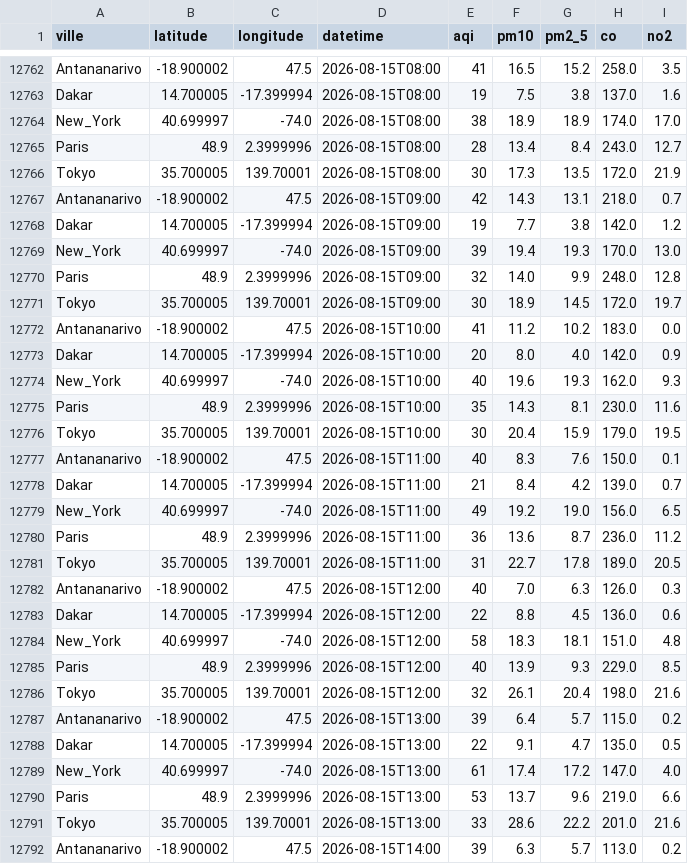
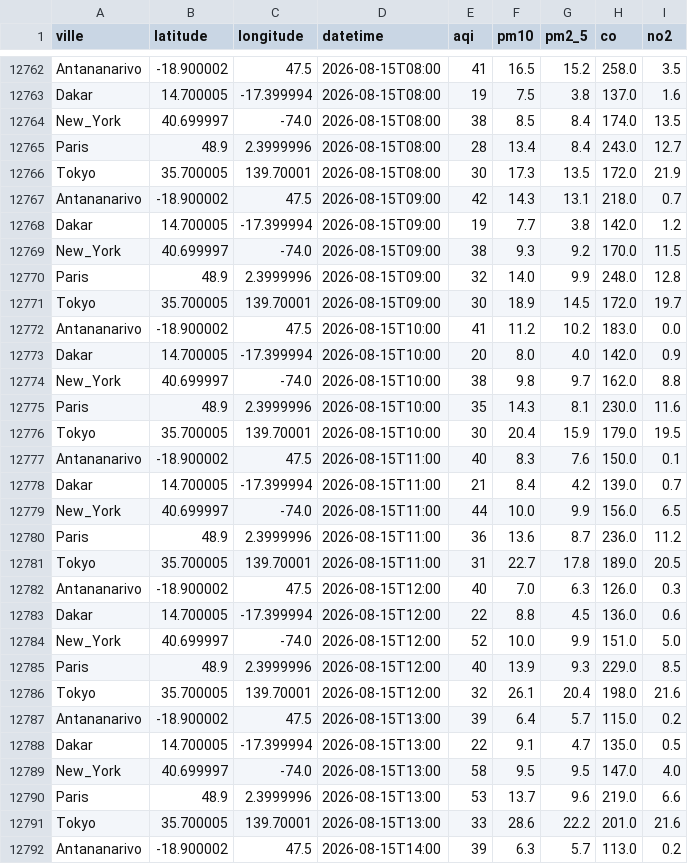
Before and after one commit to harentsoa259/DONNEE2-SquadAnalytics-1.0.1, a CSV file: data/clean/clean.csv, drawn as a sheet; only a part is shown, gaps mark what is left out; the diff covers the shown part only.

```diff
--- a/data/clean/clean.csv
+++ b/data/clean/clean.csv
@@ -12763,3 +12763,3 @@ Antananarivo,-18.900002,47.5,2026-08-15T08:00,41,16.5,15.2,258.0,3.5
 Dakar,14.700005,-17.399994,2026-08-15T08:00,19,7.5,3.8,137.0,1.6
-New_York,40.699997,-74.0,2026-08-15T08:00,38,18.9,18.9,174.0,17.0
+New_York,40.699997,-74.0,2026-08-15T08:00,38,8.5,8.4,174.0,13.5
 Paris,48.9,2.3999996,2026-08-15T08:00,28,13.4,8.4,243.0,12.7
@@ -12768,3 +12768,3 @@ Antananarivo,-18.900002,47.5,2026-08-15T09:00,42,14.3,13.1,218.0,0.7
 Dakar,14.700005,-17.399994,2026-08-15T09:00,19,7.7,3.8,142.0,1.2
-New_York,40.699997,-74.0,2026-08-15T09:00,39,19.4,19.3,170.0,13.0
+New_York,40.699997,-74.0,2026-08-15T09:00,38,9.3,9.2,170.0,11.5
 Paris,48.9,2.3999996,2026-08-15T09:00,32,14.0,9.9,248.0,12.8
@@ -12773,3 +12773,3 @@ Antananarivo,-18.900002,47.5,2026-08-15T10:00,41,11.2,10.2,183.0,0.0
 Dakar,14.700005,-17.399994,2026-08-15T10:00,20,8.0,4.0,142.0,0.9
-New_York,40.699997,-74.0,2026-08-15T10:00,40,19.6,19.3,162.0,9.3
+New_York,40.699997,-74.0,2026-08-15T10:00,38,9.8,9.7,162.0,8.8
 Paris,48.9,2.3999996,2026-08-15T10:00,35,14.3,8.1,230.0,11.6
@@ -12778,3 +12778,3 @@ Antananarivo,-18.900002,47.5,2026-08-15T11:00,40,8.3,7.6,150.0,0.1
 Dakar,14.700005,-17.399994,2026-08-15T11:00,21,8.4,4.2,139.0,0.7
-New_York,40.699997,-74.0,2026-08-15T11:00,49,19.2,19.0,156.0,6.5
+New_York,40.699997,-74.0,2026-08-15T11:00,44,10.0,9.9,156.0,6.5
 Paris,48.9,2.3999996,2026-08-15T11:00,36,13.6,8.7,236.0,11.2
@@ -12783,3 +12783,3 @@ Antananarivo,-18.900002,47.5,2026-08-15T12:00,40,7.0,6.3,126.0,0.3
 Dakar,14.700005,-17.399994,2026-08-15T12:00,22,8.8,4.5,136.0,0.6
-New_York,40.699997,-74.0,2026-08-15T12:00,58,18.3,18.1,151.0,4.8
+New_York,40.699997,-74.0,2026-08-15T12:00,52,10.0,9.9,151.0,5.0
 Paris,48.9,2.3999996,2026-08-15T12:00,40,13.9,9.3,229.0,8.5
@@ -12788,3 +12788,3 @@ Antananarivo,-18.900002,47.5,2026-08-15T13:00,39,6.4,5.7,115.0,0.2
 Dakar,14.700005,-17.399994,2026-08-15T13:00,22,9.1,4.7,135.0,0.5
-New_York,40.699997,-74.0,2026-08-15T13:00,61,17.4,17.2,147.0,4.0
+New_York,40.699997,-74.0,2026-08-15T13:00,58,9.5,9.5,147.0,4.0
 Paris,48.9,2.3999996,2026-08-15T13:00,53,13.7,9.6,219.0,6.6
```
Also changed, not shown: 5 added rows and 36 edited cells elsewhere in this file, 7 other files.
